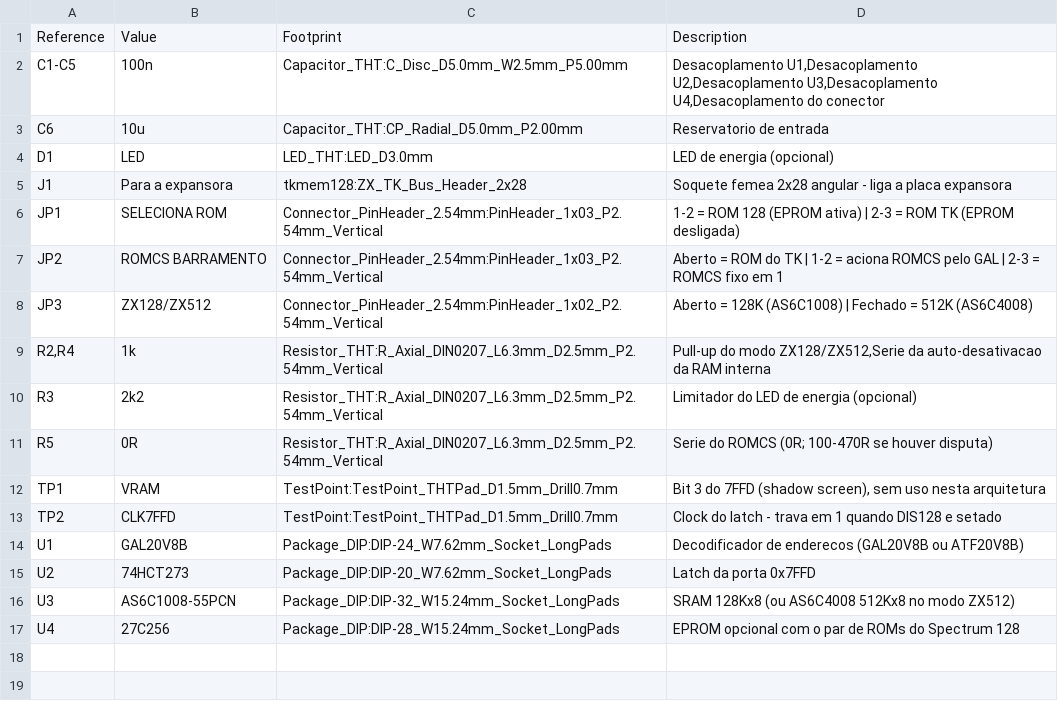
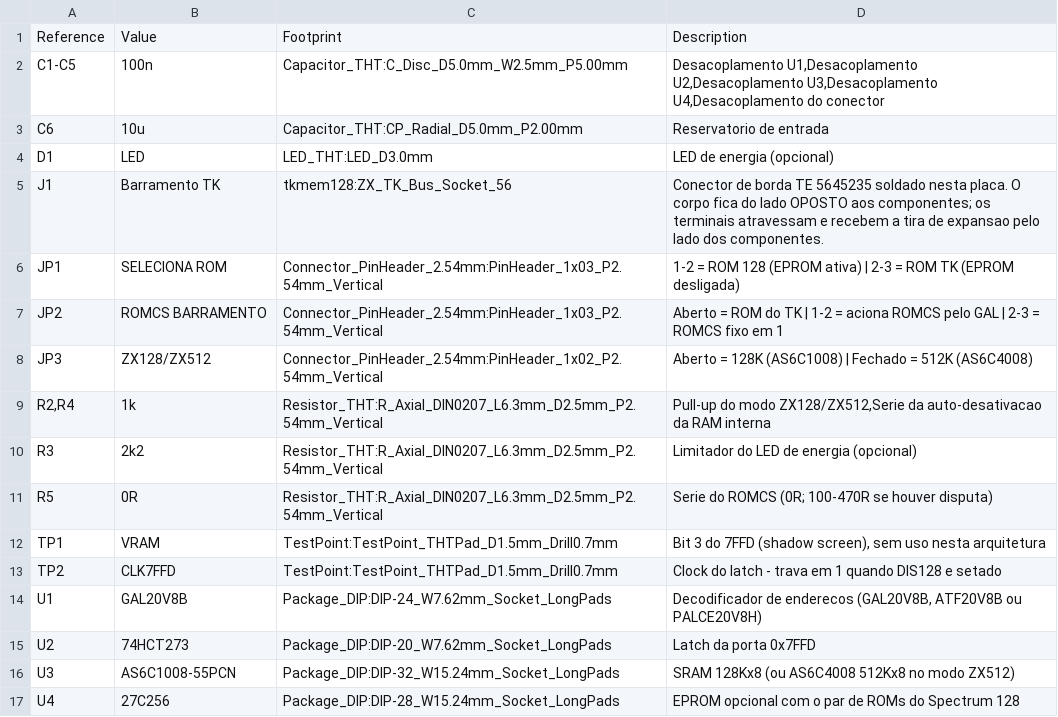
Before and after one commit to lrrosa/tkmem128-ii, a CSV file: production/placa-principal/bom.csv, drawn as a sheet.

```diff
--- a/production/placa-principal/bom.csv
+++ b/production/placa-principal/bom.csv
@@ -4,3 +4,3 @@
 "D1","LED","LED_THT:LED_D3.0mm","LED de energia (opcional)"
-"J1","Para a expansora","tkmem128:ZX_TK_Bus_Header_2x28","Soquete femea 2x28 angular - liga a placa expansora"
+"J1","Barramento TK","tkmem128:ZX_TK_Bus_Socket_56","Conector de borda TE 5645235 soldado nesta placa. O corpo fica do lado OPOSTO aos componentes; os terminais atravessam e recebem a tira de expansao pelo lado dos componentes."
 "JP1","SELECIONA ROM","Connector_PinHeader_2.54mm:PinHeader_1x03_P2.54mm_Vertical","1-2 = ROM 128 (EPROM ativa) | 2-3 = ROM TK (EPROM desligada)"
@@ -13,3 +13,3 @@
 "TP2","CLK7FFD","TestPoint:TestPoint_THTPad_D1.5mm_Drill0.7mm","Clock do latch - trava em 1 quando DIS128 e setado"
-"U1","GAL20V8B","Package_DIP:DIP-24_W7.62mm_Socket_LongPads","Decodificador de enderecos (GAL20V8B ou ATF20V8B)"
+"U1","GAL20V8B","Package_DIP:DIP-24_W7.62mm_Socket_LongPads","Decodificador de enderecos (GAL20V8B, ATF20V8B ou PALCE20V8H)"
 "U2","74HCT273","Package_DIP:DIP-20_W7.62mm_Socket_LongPads","Latch da porta 0x7FFD"
```
Also changed, not shown: 39 other files.
